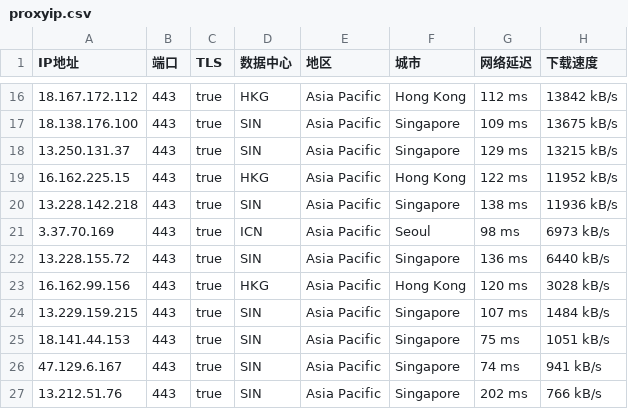
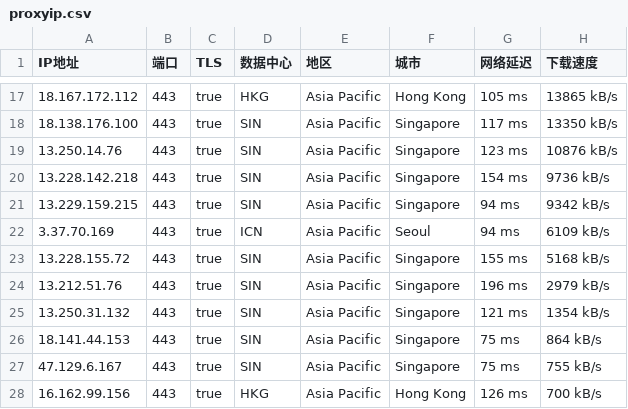
Before and after one commit to mountain787/Lunch-Bag-ip, a CSV file: proxyip.csv, drawn as a sheet; only a part is shown, gaps mark what is left out; the diff covers the shown part only.

```diff
--- a/proxyip.csv
+++ b/proxyip.csv
@@ -16,12 +17,12 @@ IP地址,端口,TLS,数据中心,地区,城市,网络延迟,下载速度
-18.167.172.112,443,true,HKG,Asia Pacific,Hong Kong,112 ms,13842 kB/s
-18.138.176.100,443,true,SIN,Asia Pacific,Singapore,109 ms,13675 kB/s
-13.250.131.37,443,true,SIN,Asia Pacific,Singapore,129 ms,13215 kB/s
-16.162.225.15,443,true,HKG,Asia Pacific,Hong Kong,122 ms,11952 kB/s
-13.228.142.218,443,true,SIN,Asia Pacific,Singapore,138 ms,11936 kB/s
-3.37.70.169,443,true,ICN,Asia Pacific,Seoul,98 ms,6973 kB/s
-13.228.155.72,443,true,SIN,Asia Pacific,Singapore,136 ms,6440 kB/s
-16.162.99.156,443,true,HKG,Asia Pacific,Hong Kong,120 ms,3028 kB/s
-13.229.159.215,443,true,SIN,Asia Pacific,Singapore,107 ms,1484 kB/s
-18.141.44.153,443,true,SIN,Asia Pacific,Singapore,75 ms,1051 kB/s
-47.129.6.167,443,true,SIN,Asia Pacific,Singapore,74 ms,941 kB/s
-13.212.51.76,443,true,SIN,Asia Pacific,Singapore,202 ms,766 kB/s
+18.167.172.112,443,true,HKG,Asia Pacific,Hong Kong,105 ms,13865 kB/s
+18.138.176.100,443,true,SIN,Asia Pacific,Singapore,117 ms,13350 kB/s
+13.250.14.76,443,true,SIN,Asia Pacific,Singapore,123 ms,10876 kB/s
+13.228.142.218,443,true,SIN,Asia Pacific,Singapore,154 ms,9736 kB/s
+13.229.159.215,443,true,SIN,Asia Pacific,Singapore,94 ms,9342 kB/s
+3.37.70.169,443,true,ICN,Asia Pacific,Seoul,94 ms,6109 kB/s
+13.228.155.72,443,true,SIN,Asia Pacific,Singapore,155 ms,5168 kB/s
+13.212.51.76,443,true,SIN,Asia Pacific,Singapore,196 ms,2979 kB/s
+13.250.31.132,443,true,SIN,Asia Pacific,Singapore,121 ms,1354 kB/s
+18.141.44.153,443,true,SIN,Asia Pacific,Singapore,75 ms,864 kB/s
+47.129.6.167,443,true,SIN,Asia Pacific,Singapore,75 ms,755 kB/s
+16.162.99.156,443,true,HKG,Asia Pacific,Hong Kong,126 ms,700 kB/s
```
Also changed, not shown: 5 added rows, 4 removed rows and 27 edited cells elsewhere in this file.
